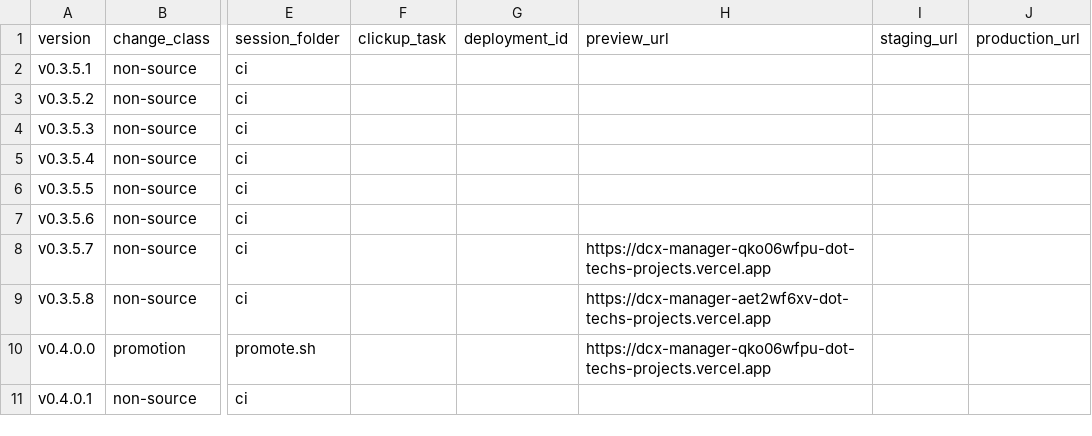
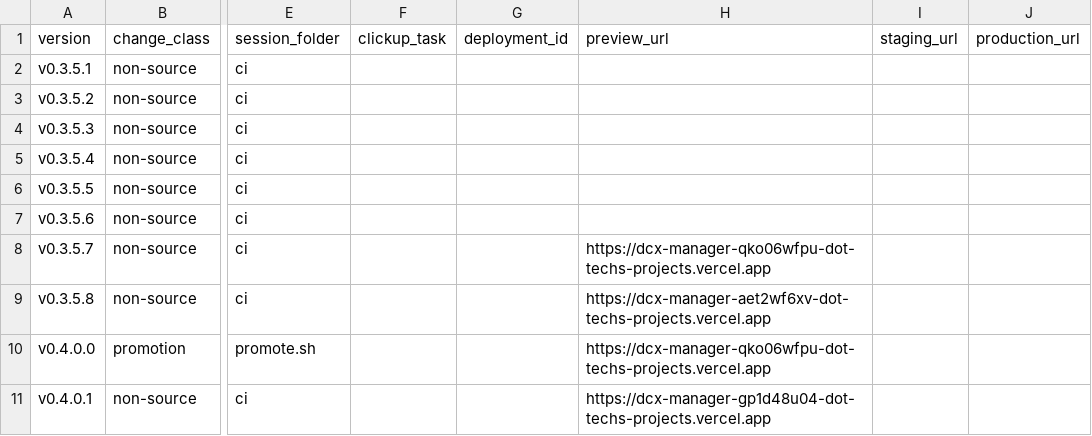
Before and after one commit to tech557/dcx-manager, a CSV file: docs/releases/registry.csv, drawn as a sheet; only a part is shown, gaps mark what is left out; the diff names each change by its address in the sheet, - before the commit and + after, or states it on an @@ line.

```diff
--- a/docs/releases/registry.csv
+++ b/docs/releases/registry.csv
-H11 (preview_url): (empty)
+H11 (preview_url): https://dcx-manager-gp1d48u04-dot-techs-projects.vercel.app
```
